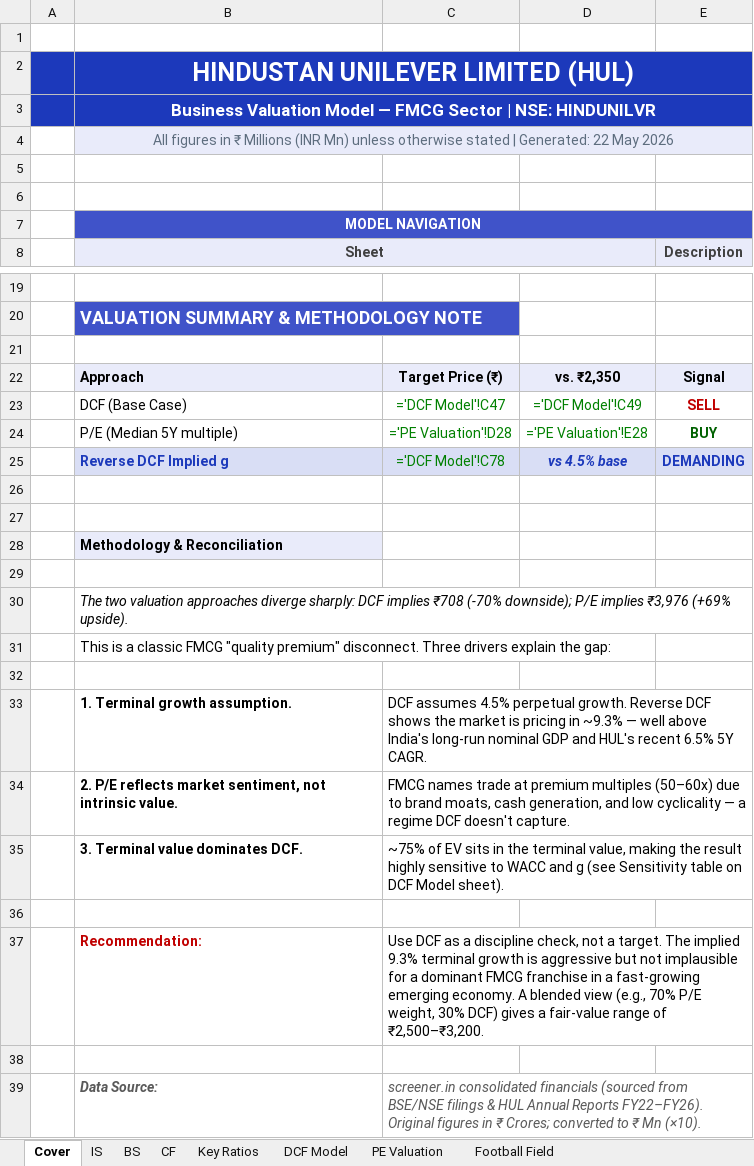
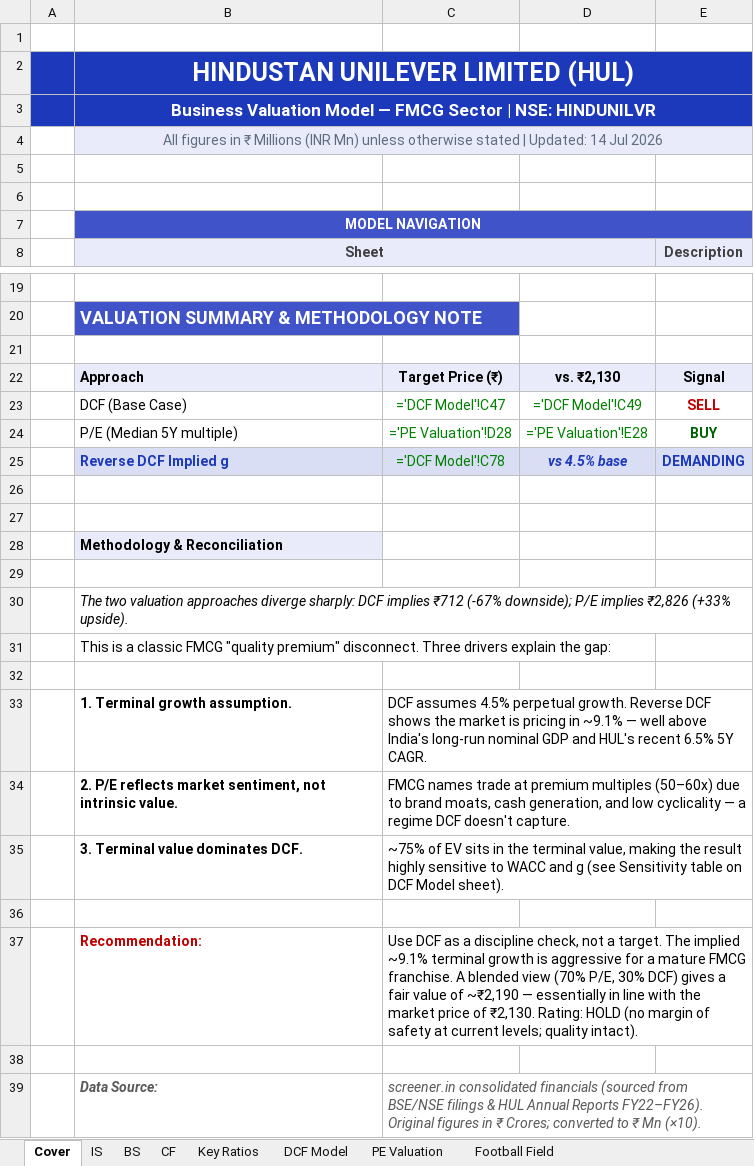
Before and after one commit to debjitmukherjee1/Portfolio, an Excel workbook: assets/files/hul-business-model.xlsx, sheet Cover, drawn as a sheet; only a part is shown, gaps mark what is left out; values as stored, in another font and other column widths than the file's, no borders; formulas without a stored value are shown as written; the diff names each change by its address in the sheet, - before the commit and + after, or states it on an @@ line.

```diff
--- a/assets/files/hul-business-model.xlsx (sheet Cover)
+++ b/assets/files/hul-business-model.xlsx (sheet Cover)
-B4 (Sheet): …stated | Generated: 22 May 2026
+B4 (Sheet): …stated | Updated: 14 Jul 2026
-D22: vs. ₹2,350
+D22: vs. ₹2,130
-B30 (Sheet): …DCF implies ₹708 (‑70% downside); P/E implies ₹3,976 (+69% upside).
+B30 (Sheet): …DCF implies ₹712 (‑67% downside); P/E implies ₹2,826 (+33% upside).
-C33: …pricing in ~9.3% — well…
+C33: …pricing in ~9.1% — well…
-C37: …The implied 9.3% terminal growth is aggressive but not implausible for a dominant FMCG franchise in a fast-growing emerging economy. A blended view (e.g., 70% P/E weight, 30% DCF) gives a fair-value range of ₹2,500–₹3,200.
+C37: …The implied ~9.1% terminal growth is aggressive for a mature FMCG franchise. A blended view (70% P/E, 30% DCF) gives a fair value of ~₹2,190 — essentially in line with the market price of ₹2,130. Rating: HOLD (no margin of safety at current levels; quality intact).
```
Also changed, not shown: sheet Football Field, sheet IS, sheet DCF Model, charts or pictures, assets/files/alphabet-financial-model.xlsx, 2 other files.
